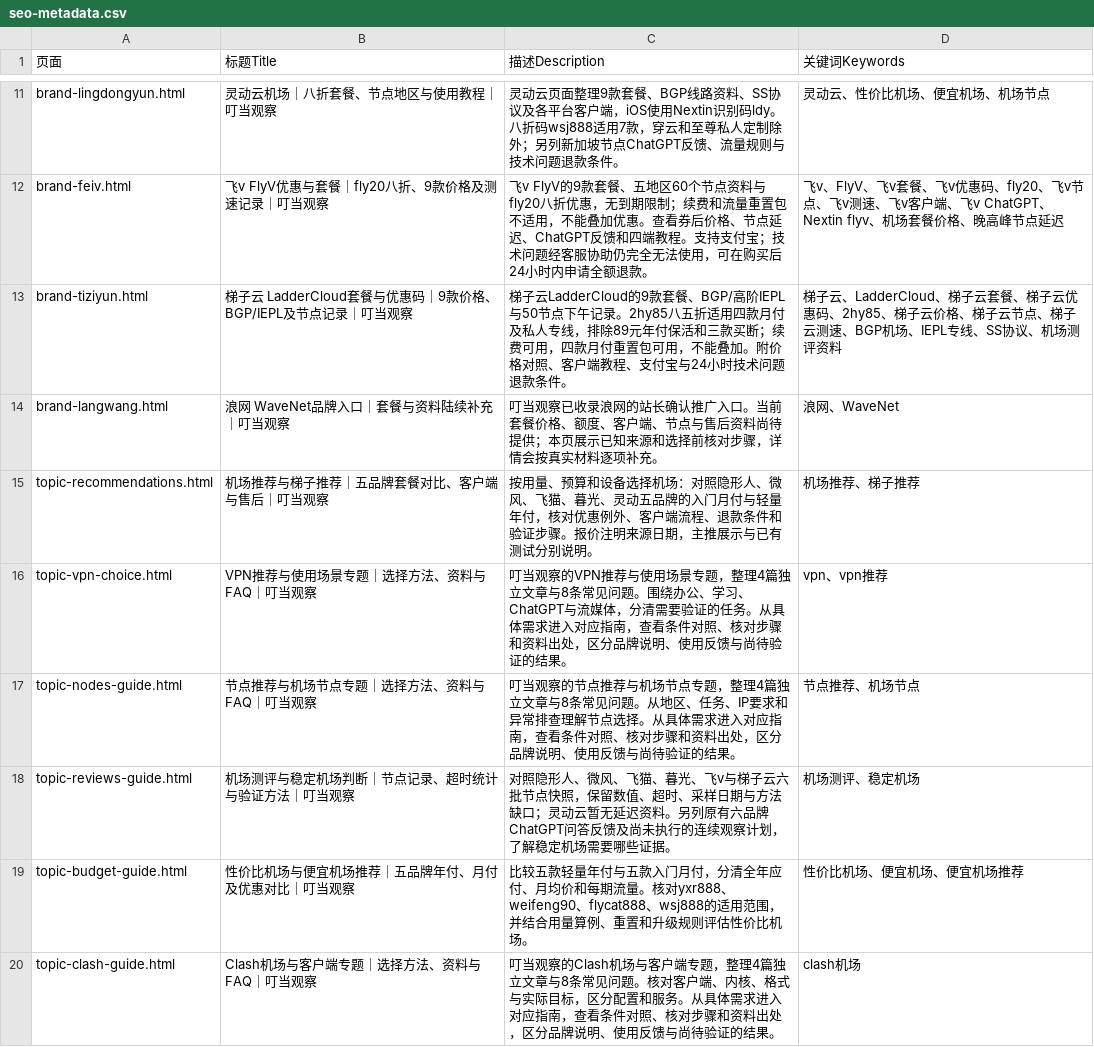
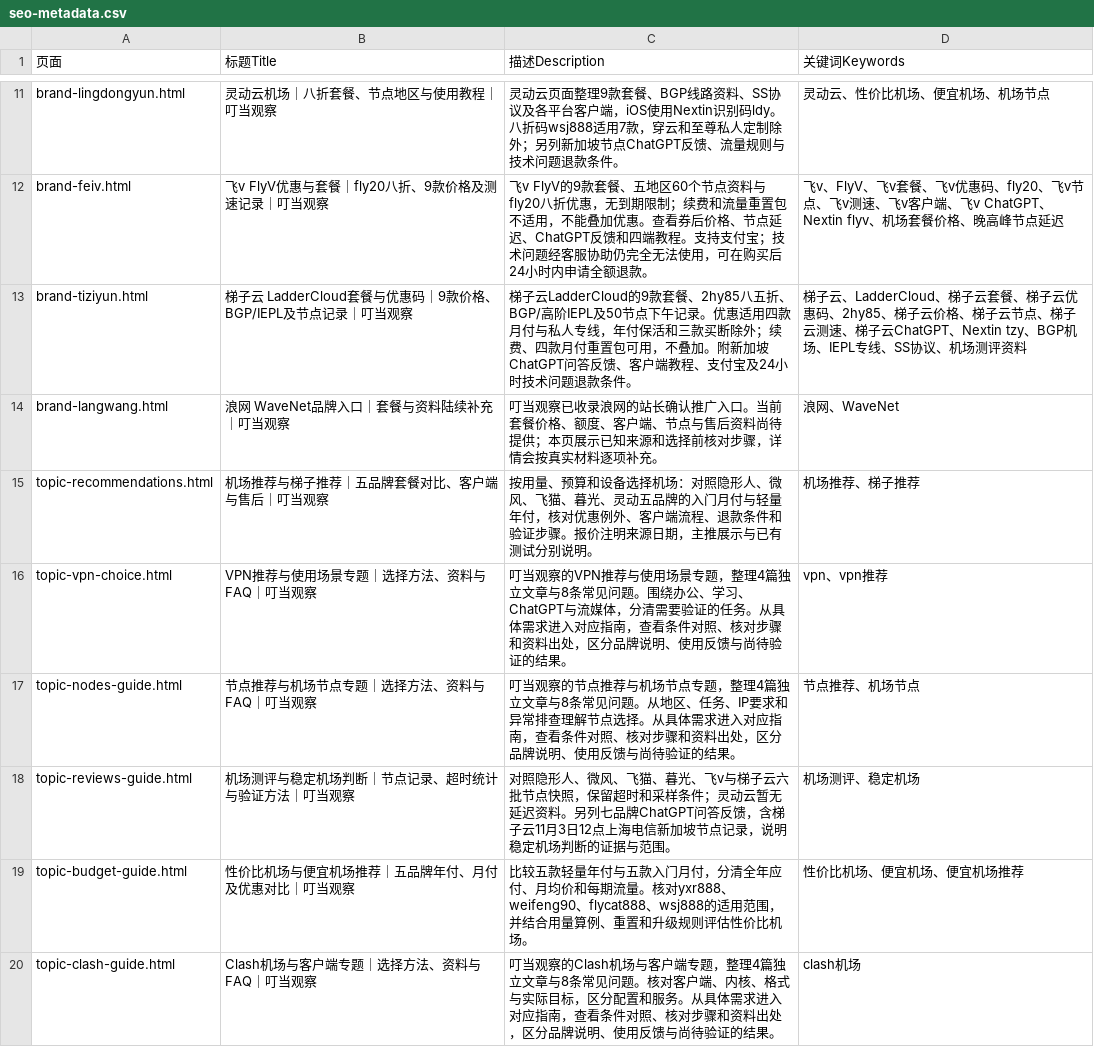
Before and after one commit to yinxingren588/jcvpn.blog, a CSV file: data/seo-metadata.csv, drawn as a sheet; only a part is shown, gaps mark what is left out.

```diff
--- a/data/seo-metadata.csv
+++ b/data/seo-metadata.csv
@@ -12,3 +12,3 @@ brand-lingdongyun.html,灵动云机场｜八折套餐、节点地区与使用教
 brand-feiv.html,飞v FlyV优惠与套餐｜fly20八折、9款价格及测速记录｜叮当观察,飞v FlyV的9款套餐、五地区60个节点资料与fly20八折优惠，无到期限制；续费和流量重置包不适用，不能叠加优惠。查看券后价格、节点延迟、ChatGPT反馈和四端教程。支持支付宝；技术问题经客服协助仍完全无法使用，可在购买后24小时内申请全额退款。,飞v、FlyV、飞v套餐、飞v优惠码、fly20、飞v节点、飞v测速、飞v客户端、飞v ChatGPT、Nextin flyv、机场套餐价格、晚高峰节点延迟
-brand-tiziyun.html,梯子云 LadderCloud套餐与优惠码｜9款价格、BGP/IEPL及节点记录｜叮当观察,梯子云LadderCloud的9款套餐、BGP/高阶IEPL与50节点下午记录。2hy85八五折适用四款月付及私人专线，排除89元年付保活和三款买断；续费可用，四款月付重置包可用，不能叠加。附价格对照、客户端教程、支付宝与24小时技术问题退款条件。,梯子云、LadderCloud、梯子云套餐、梯子云优惠码、2hy85、梯子云价格、梯子云节点、梯子云测速、BGP机场、IEPL专线、SS协议、机场测评资料
+brand-tiziyun.html,梯子云 LadderCloud套餐与优惠码｜9款价格、BGP/IEPL及节点记录｜叮当观察,梯子云LadderCloud的9款套餐、2hy85八五折、BGP/高阶IEPL及50节点下午记录。优惠适用四款月付与私人专线，年付保活和三款买断除外；续费、四款月付重置包可用，不叠加。附新加坡ChatGPT问答反馈、客户端教程、支付宝及24小时技术问题退款条件。,梯子云、LadderCloud、梯子云套餐、梯子云优惠码、2hy85、梯子云价格、梯子云节点、梯子云测速、梯子云ChatGPT、Nextin tzy、BGP机场、IEPL专线、SS协议、机场测评资料
 brand-langwang.html,浪网 WaveNet品牌入口｜套餐与资料陆续补充｜叮当观察,叮当观察已收录浪网的站长确认推广入口。当前套餐价格、额度、客户端、节点与售后资料尚待提供；本页展示已知来源和选择前核对步骤，详情会按真实材料逐项补充。,浪网、WaveNet
@@ -17,3 +17,3 @@ topic-vpn-choice.html,VPN推荐与使用场景专题｜选择方法、资料与F
 topic-nodes-guide.html,节点推荐与机场节点专题｜选择方法、资料与FAQ｜叮当观察,叮当观察的节点推荐与机场节点专题，整理4篇独立文章与8条常见问题。从地区、任务、IP要求和异常排查理解节点选择。从具体需求进入对应指南，查看条件对照、核对步骤和资料出处，区分品牌说明、使用反馈与尚待验证的结果。,节点推荐、机场节点
-topic-reviews-guide.html,机场测评与稳定机场判断｜节点记录、超时统计与验证方法｜叮当观察,对照隐形人、微风、飞猫、暮光、飞v与梯子云六批节点快照，保留数值、超时、采样日期与方法缺口；灵动云暂无延迟资料。另列原有六品牌ChatGPT问答反馈及尚未执行的连续观察计划，了解稳定机场需要哪些证据。,机场测评、稳定机场
+topic-reviews-guide.html,机场测评与稳定机场判断｜节点记录、超时统计与验证方法｜叮当观察,对照隐形人、微风、飞猫、暮光、飞v与梯子云六批节点快照，保留超时和采样条件；灵动云暂无延迟资料。另列七品牌ChatGPT问答反馈，含梯子云11月3日12点上海电信新加坡节点记录，说明稳定机场判断的证据与范围。,机场测评、稳定机场
 topic-budget-guide.html,性价比机场与便宜机场推荐｜五品牌年付、月付及优惠对比｜叮当观察,比较五款轻量年付与五款入门月付，分清全年应付、月均价和每期流量。核对yxr888、weifeng90、flycat888、wsj888的适用范围，并结合用量算例、重置和升级规则评估性价比机场。,性价比机场、便宜机场、便宜机场推荐
```
Also changed, not shown: 19 other files.
